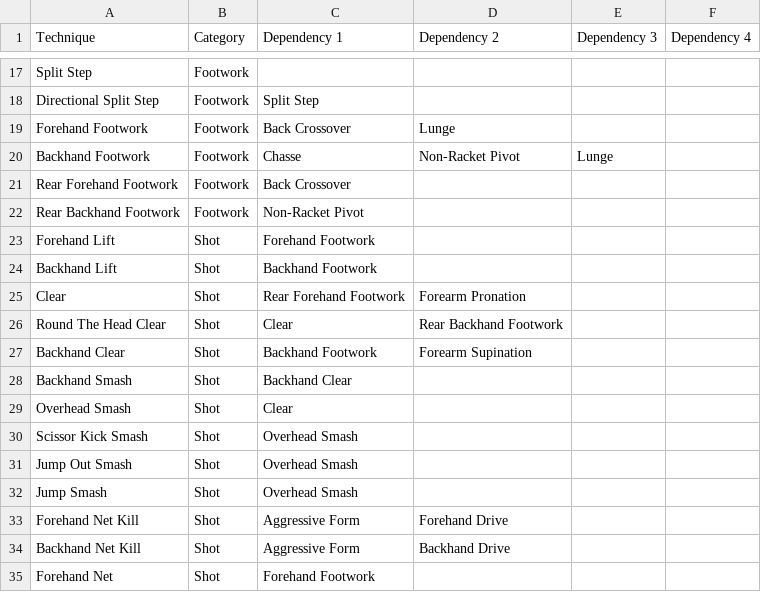
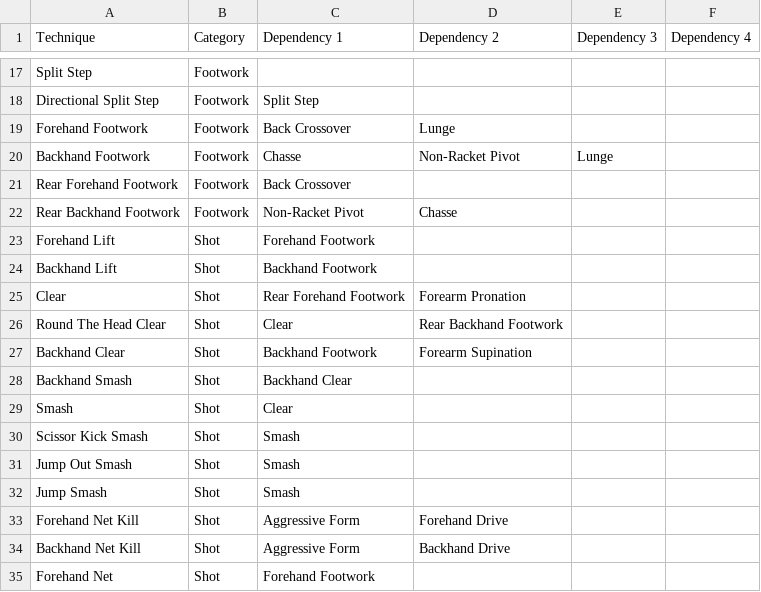
Before and after one commit to AndreVallestero/badminton-progression-tree, a CSV file: badminton_technique_dag.csv, drawn as a sheet; only a part is shown, gaps mark what is left out; the diff names each change by its address in the sheet, - before the commit and + after, or states it on an @@ line.

```diff
--- a/badminton_technique_dag.csv
+++ b/badminton_technique_dag.csv
-D22 (Dependency 2): (empty)
+D22 (Dependency 2): Chasse
-A29 (Technique): Overhead Smash
+A29 (Technique): Smash
-C30:C32 (Dependency 1): Overhead Smash
+C30:C32 (Dependency 1): Smash
```
Also changed, not shown: 2 other files.
